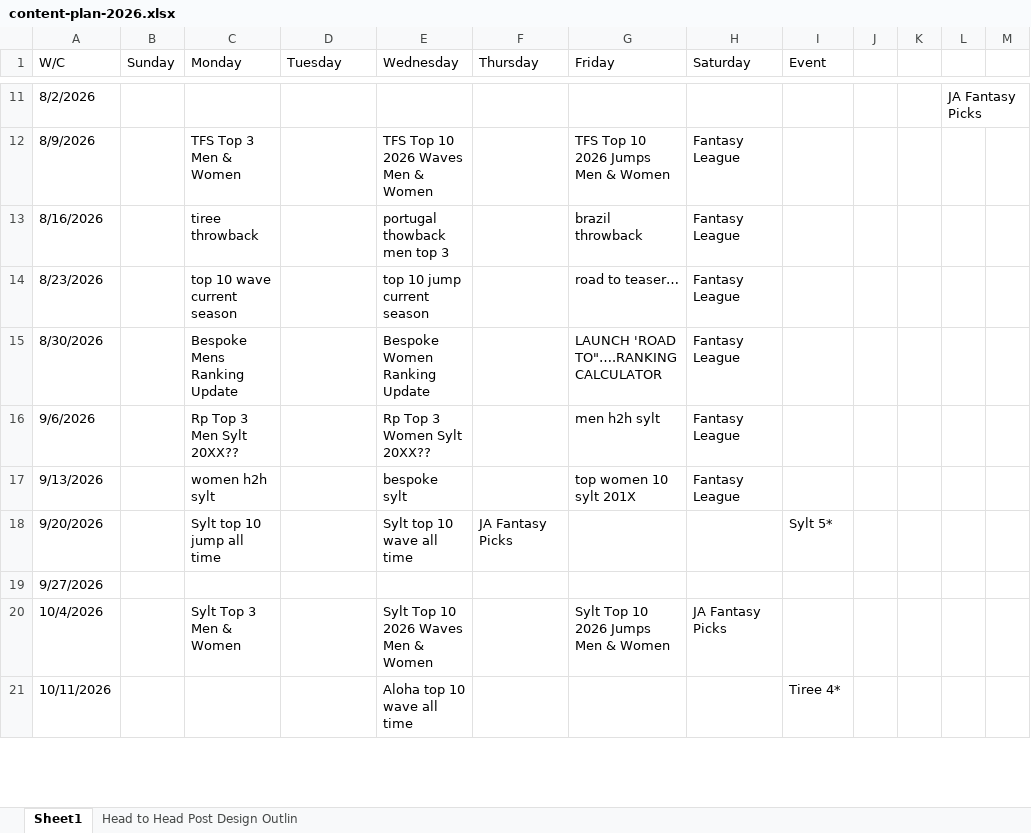
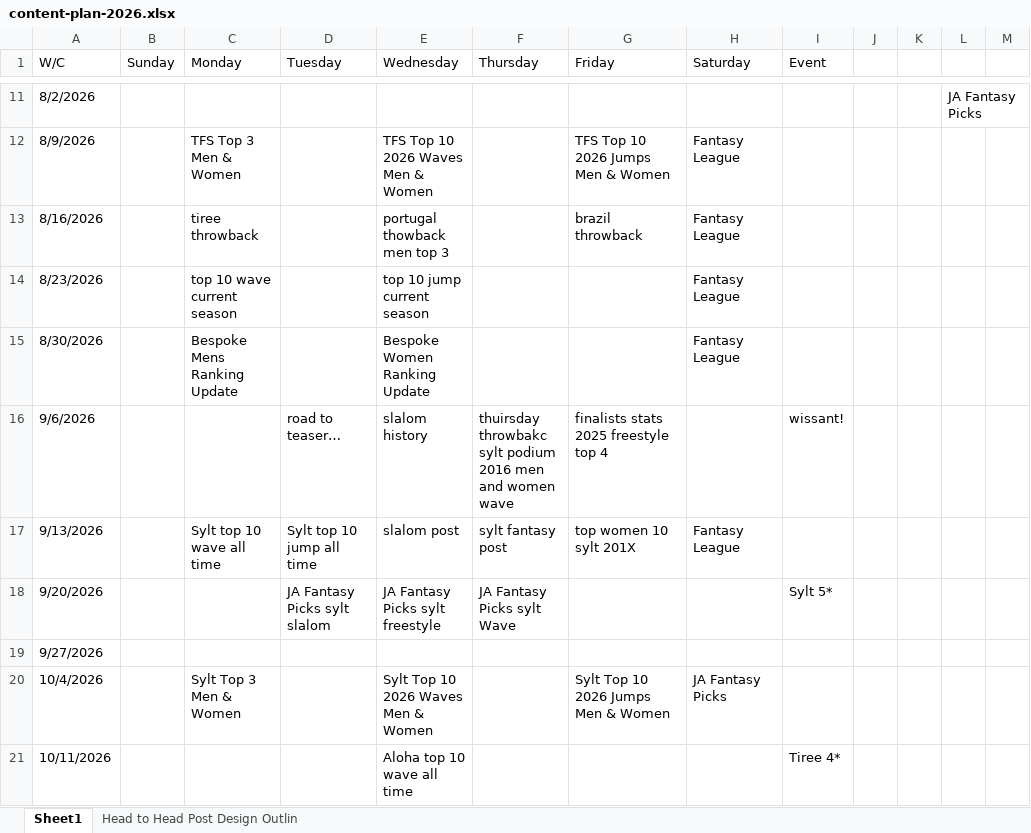
Before and after one commit to datawithjack/wwts-instagram-content-creation, an Excel workbook: content-plan-2026.xlsx, sheet Sheet1, drawn as a sheet; only a part is shown, gaps mark what is left out; values as stored, in another font and other column widths than the file's, no cell formats; the diff names each change by its address in the sheet, - before the commit and + after, or states it on an @@ line.

```diff
--- a/content-plan-2026.xlsx (sheet Sheet1)
+++ b/content-plan-2026.xlsx (sheet Sheet1)
-G14 (Friday): road to teaser…
+G14 (Friday): (empty)
-G15 (Friday): LAUNCH 'ROAD TO"….RANKING CALCULATOR
+G15 (Friday): (empty)
-C16 (Monday): Rp Top 3 Men Sylt 20XX??
+C16 (Monday): (empty)
-D16 (Tuesday): (empty)
+D16 (Tuesday): road to teaser…
-E16 (Wednesday): Rp Top 3 Women Sylt 20XX??
+E16 (Wednesday): slalom history
-F16 (Thursday): (empty)
+F16 (Thursday): thuirsday throwbakc sylt podium 2016 men and women wave
-G16 (Friday): men h2h sylt
+G16 (Friday): finalists stats 2025 freestyle top 4
-H16 (Saturday): Fantasy League
+H16 (Saturday): (empty)
-I16 (Event): (empty)
+I16 (Event): wissant!
-C17 (Monday): women h2h sylt
+C17 (Monday): Sylt top 10 wave all time
-D17 (Tuesday): (empty)
+D17 (Tuesday): Sylt top 10 jump all time
-E17 (Wednesday): bespoke sylt
+E17 (Wednesday): slalom post
-F17 (Thursday): (empty)
+F17 (Thursday): sylt fantasy post
-C18 (Monday): Sylt top 10 jump all time
+C18 (Monday): (empty)
-D18 (Tuesday): (empty)
+D18 (Tuesday): JA Fantasy Picks sylt slalom
-E18 (Wednesday): Sylt top 10 wave all time
+E18 (Wednesday): JA Fantasy Picks sylt freestyle
-F18 (Thursday): JA Fantasy Picks
+F18 (Thursday): JA Fantasy Picks sylt Wave
```
Also changed, not shown: cell formats, 6 other files.
